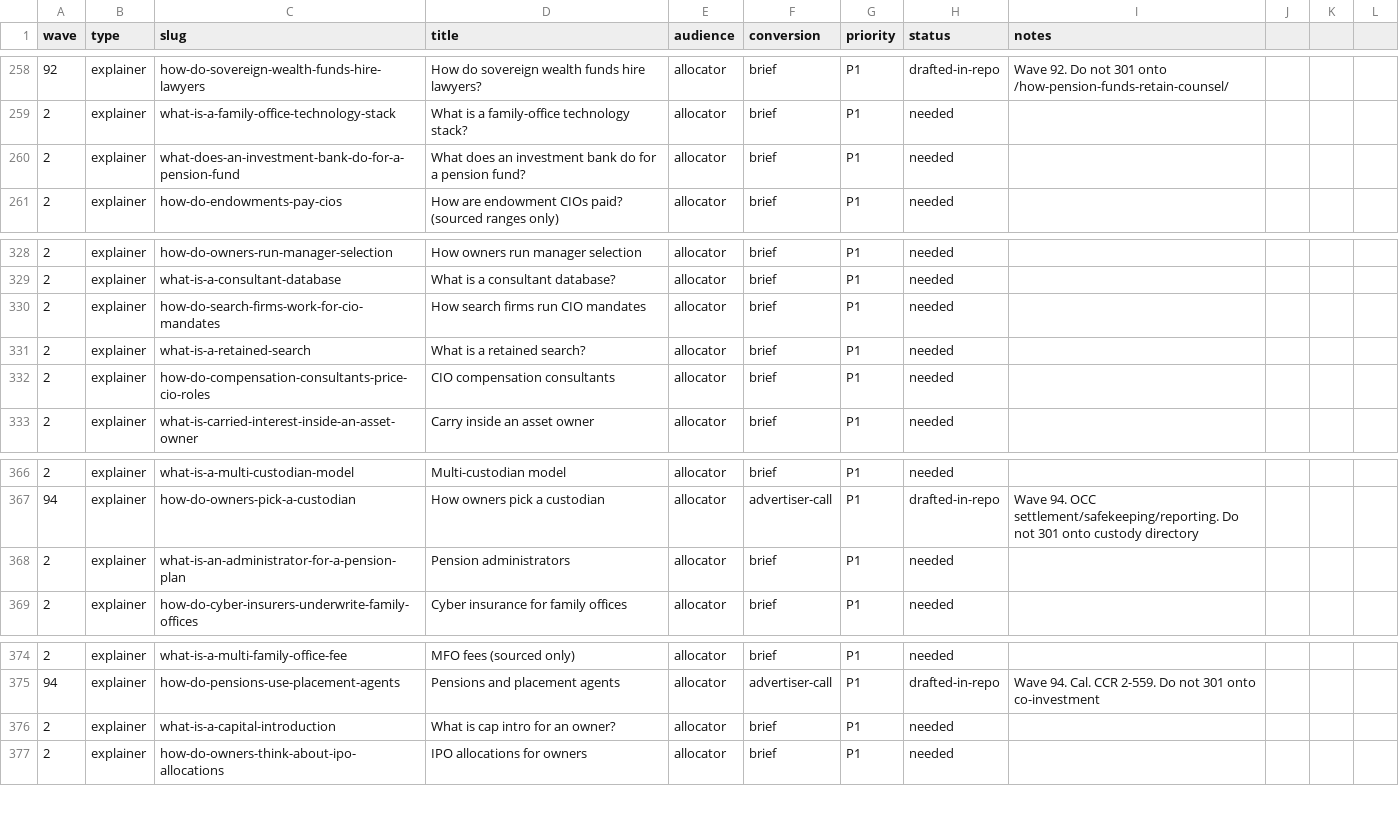
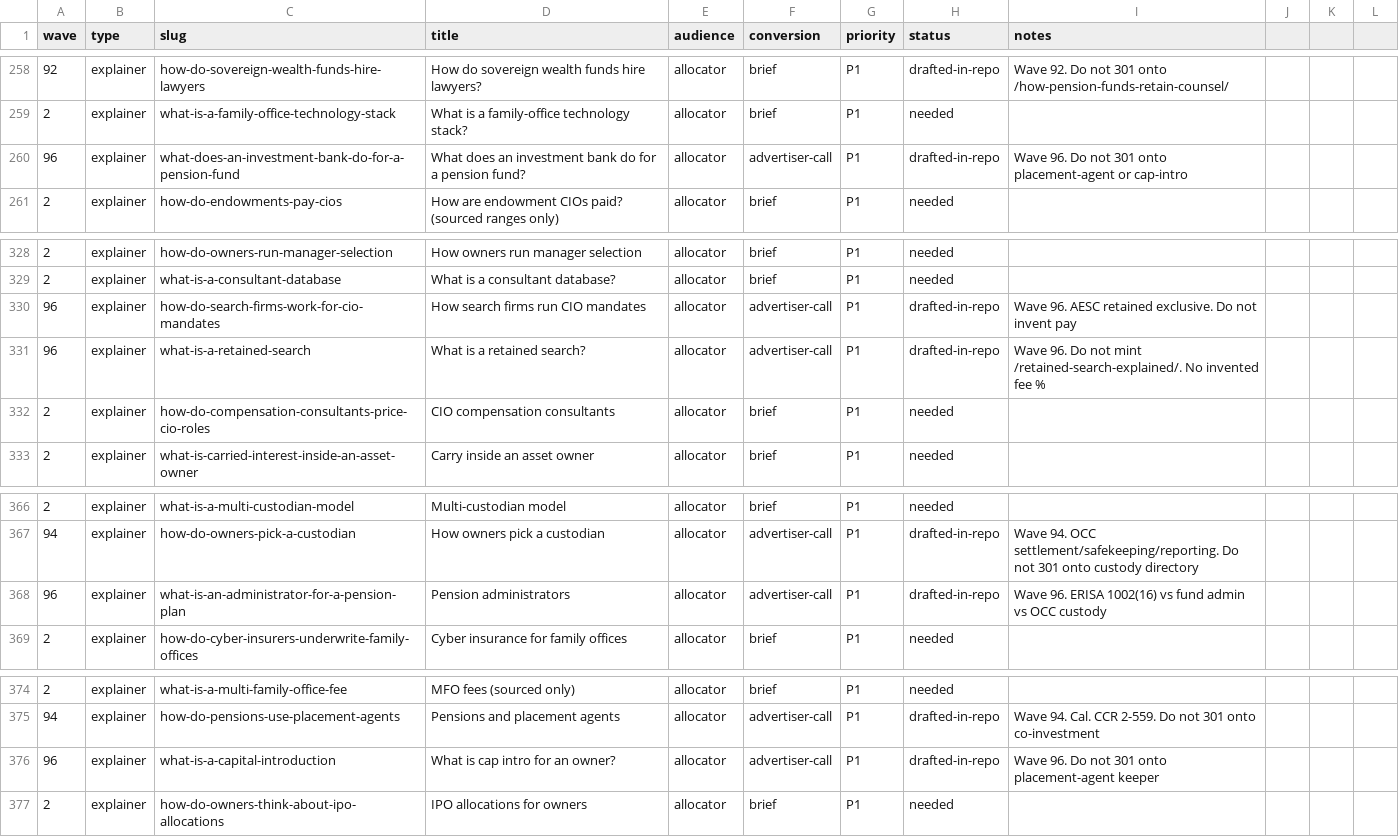
Before and after one commit to timcanada/uao-insurance-gate, a CSV file: seo-aeo/inventory/priority-slugs.csv, drawn as a sheet; only a part is shown, gaps mark what is left out.

```diff
--- a/seo-aeo/inventory/priority-slugs.csv
+++ b/seo-aeo/inventory/priority-slugs.csv
@@ -259,3 +259,3 @@ wave,type,slug,title,audience,conversion,priority,status,notes
 2,explainer,what-is-a-family-office-technology-stack,What is a family-office technology stack?,allocator,brief,P1,needed,
-2,explainer,what-does-an-investment-bank-do-for-a-pension-fund,What does an investment bank do for a pension fund?,allocator,brief,P1,needed,
+96,explainer,what-does-an-investment-bank-do-for-a-pension-fund,What does an investment bank do for a pension fund?,allocator,advertiser-call,P1,drafted-in-repo,Wave 96. Do not 301 onto placement-agent or cap-intro
 2,explainer,how-do-endowments-pay-cios,How are endowment CIOs paid? (sourced ranges only),allocator,brief,P1,needed,
@@ -329,4 +329,4 @@ wave,type,slug,title,audience,conversion,priority,status,notes
 2,explainer,what-is-a-consultant-database,What is a consultant database?,allocator,brief,P1,needed,
-2,explainer,how-do-search-firms-work-for-cio-mandates,How search firms run CIO mandates,allocator,brief,P1,needed,
-2,explainer,what-is-a-retained-search,What is a retained search?,allocator,brief,P1,needed,
+96,explainer,how-do-search-firms-work-for-cio-mandates,How search firms run CIO mandates,allocator,advertiser-call,P1,drafted-in-repo,Wave 96. AESC retained exclusive. Do not invent pay
+96,explainer,what-is-a-retained-search,What is a retained search?,allocator,advertiser-call,P1,drafted-in-repo,Wave 96. Do not mint /retained-search-explained/. No invented fee %
 2,explainer,how-do-compensation-consultants-price-cio-roles,CIO compensation consultants,allocator,brief,P1,needed,
@@ -367,3 +367,3 @@ wave,type,slug,title,audience,conversion,priority,status,notes
 94,explainer,how-do-owners-pick-a-custodian,How owners pick a custodian,allocator,advertiser-call,P1,drafted-in-repo,Wave 94. OCC settlement/safekeeping/reporting. Do not 301 onto custody directory
-2,explainer,what-is-an-administrator-for-a-pension-plan,Pension administrators,allocator,brief,P1,needed,
+96,explainer,what-is-an-administrator-for-a-pension-plan,Pension administrators,allocator,advertiser-call,P1,drafted-in-repo,Wave 96. ERISA 1002(16) vs fund admin vs OCC custody
 2,explainer,how-do-cyber-insurers-underwrite-family-offices,Cyber insurance for family offices,allocator,brief,P1,needed,
@@ -375,3 +375,3 @@ wave,type,slug,title,audience,conversion,priority,status,notes
 94,explainer,how-do-pensions-use-placement-agents,Pensions and placement agents,allocator,advertiser-call,P1,drafted-in-repo,Wave 94. Cal. CCR 2-559. Do not 301 onto co-investment
-2,explainer,what-is-a-capital-introduction,What is cap intro for an owner?,allocator,brief,P1,needed,
+96,explainer,what-is-a-capital-introduction,What is cap intro for an owner?,allocator,advertiser-call,P1,drafted-in-repo,Wave 96. Do not 301 onto placement-agent keeper
 2,explainer,how-do-owners-think-about-ipo-allocations,IPO allocations for owners,allocator,brief,P1,needed,
```
Also changed, not shown: seo-aeo/inventory/keyword-board.csv, 16 other files.
